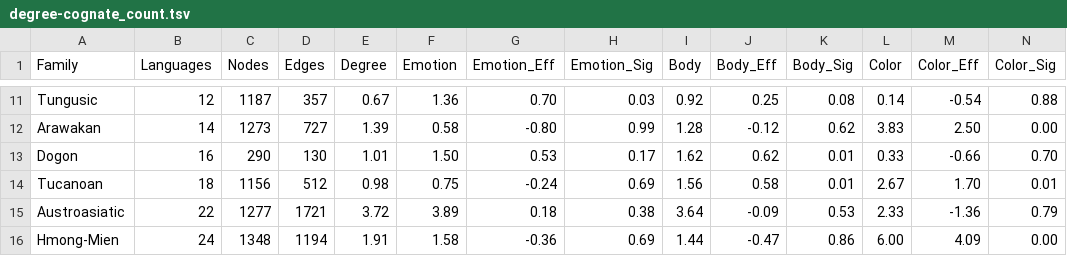
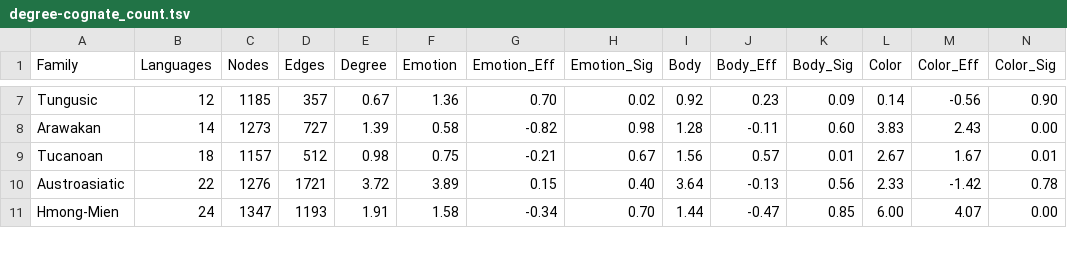
Before and after one commit to clics/clicsbp, a TSV file: output/degree-cognate_count.tsv, drawn as a sheet; only a part is shown, gaps mark what is left out; removed rows and columns are numbered as before the commit, all else as after; the diff covers the shown part only; the diff names each change by its address in the sheet, - before the commit and + after, or states it on an @@ line.

```diff
--- a/output/degree-cognate_count.tsv
+++ b/output/degree-cognate_count.tsv
-C7 (Nodes): 1187
+C7 (Nodes): 1185
-H7 (Emotion_Sig): 0.03
+H7 (Emotion_Sig): 0.02
-J7 (Body_Eff): 0.25
+J7 (Body_Eff): 0.23
-K7 (Body_Sig): 0.08
+K7 (Body_Sig): 0.09
-M7 (Color_Eff): -0.54
+M7 (Color_Eff): -0.56
-N7 (Color_Sig): 0.88
+N7 (Color_Sig): 0.90
-G8 (Emotion_Eff): -0.80
+G8 (Emotion_Eff): -0.82
-H8 (Emotion_Sig): 0.99
+H8 (Emotion_Sig): 0.98
-J8 (Body_Eff): -0.12
+J8 (Body_Eff): -0.11
-K8 (Body_Sig): 0.62
+K8 (Body_Sig): 0.60
-M8 (Color_Eff): 2.50
+M8 (Color_Eff): 2.43
-row 13: Dogon | 16 | 290 | 130 | 1.01 | 1.50 | 0.53 | 0.17 | 1.62 | 0.62 | 0.01 | 0.33 | -0.66 | 0.70
-C9 (Nodes): 1156
+C9 (Nodes): 1157
-G9 (Emotion_Eff): -0.24
+G9 (Emotion_Eff): -0.21
-H9 (Emotion_Sig): 0.69
+H9 (Emotion_Sig): 0.67
-J9 (Body_Eff): 0.58
+J9 (Body_Eff): 0.57
-M9 (Color_Eff): 1.70
+M9 (Color_Eff): 1.67
-C10 (Nodes): 1277
+C10 (Nodes): 1276
-G10 (Emotion_Eff): 0.18
+G10 (Emotion_Eff): 0.15
-H10 (Emotion_Sig): 0.38
+H10 (Emotion_Sig): 0.40
-J10 (Body_Eff): -0.09
+J10 (Body_Eff): -0.13
-K10 (Body_Sig): 0.53
+K10 (Body_Sig): 0.56
-M10 (Color_Eff): -1.36
+M10 (Color_Eff): -1.42
-N10 (Color_Sig): 0.79
+N10 (Color_Sig): 0.78
-C11 (Nodes): 1348
+C11 (Nodes): 1347
-D11 (Edges): 1194
+D11 (Edges): 1193
-G11 (Emotion_Eff): -0.36
+G11 (Emotion_Eff): -0.34
-H11 (Emotion_Sig): 0.69
+H11 (Emotion_Sig): 0.70
-K11 (Body_Sig): 0.86
+K11 (Body_Sig): 0.85
-M11 (Color_Eff): 4.09
+M11 (Color_Eff): 4.07
```
Also changed, not shown: 4 removed rows and 90 edited cells elsewhere in this file, 3 other files.
